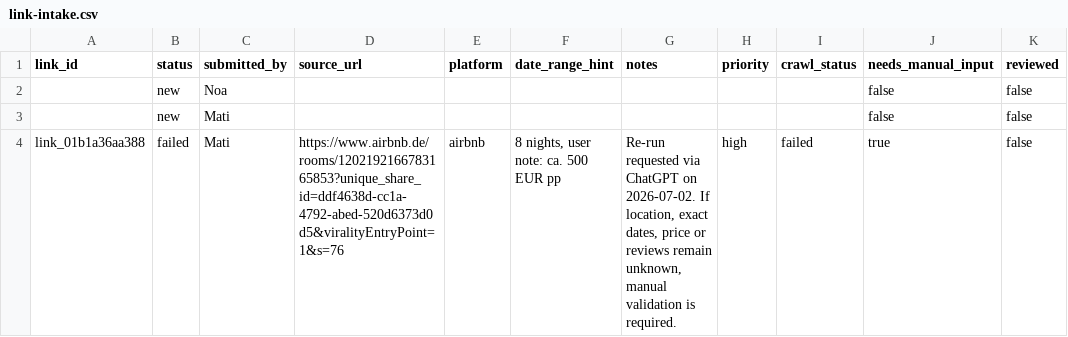
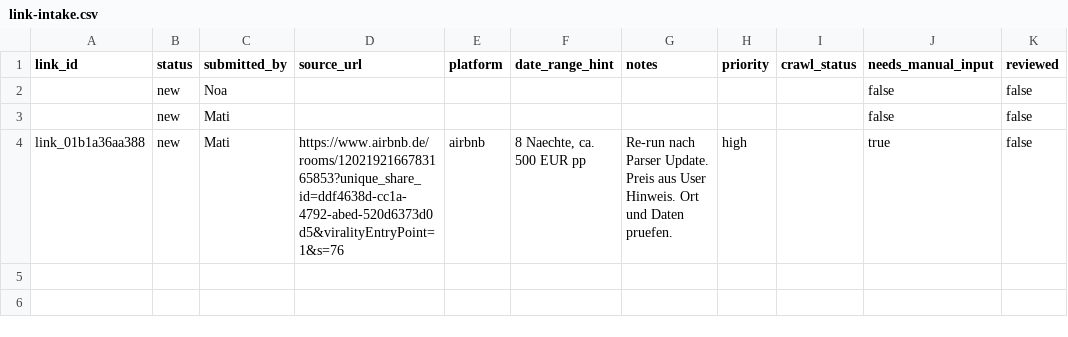
Before and after one commit to Matchekk/chatgpt_soll_mir_ein_urlaub_buchen, a CSV file: data/link-intake.csv, drawn as a sheet; only a part is shown; the diff names each change by its address in the sheet, - before the commit and + after, or states it on an @@ line.

Commit message:
Re-run Airbnb link

```diff
--- a/data/link-intake.csv
+++ b/data/link-intake.csv
-B4 (status): failed
+B4 (status): new
-F4 (date_range_hint): 8 nights, user note: ca. 500 EUR pp
+F4 (date_range_hint): 8 Naechte, ca. 500 EUR pp
-G4 (notes): Re-run requested via ChatGPT on 2026-07-02. If location, exact dates, price or reviews remain unknown, manual validation is required.
+G4 (notes): Re-run nach Parser Update. Preis aus User Hinweis. Ort und Daten pruefen.
-I4 (crawl_status): failed
+I4 (crawl_status): (empty)
```
